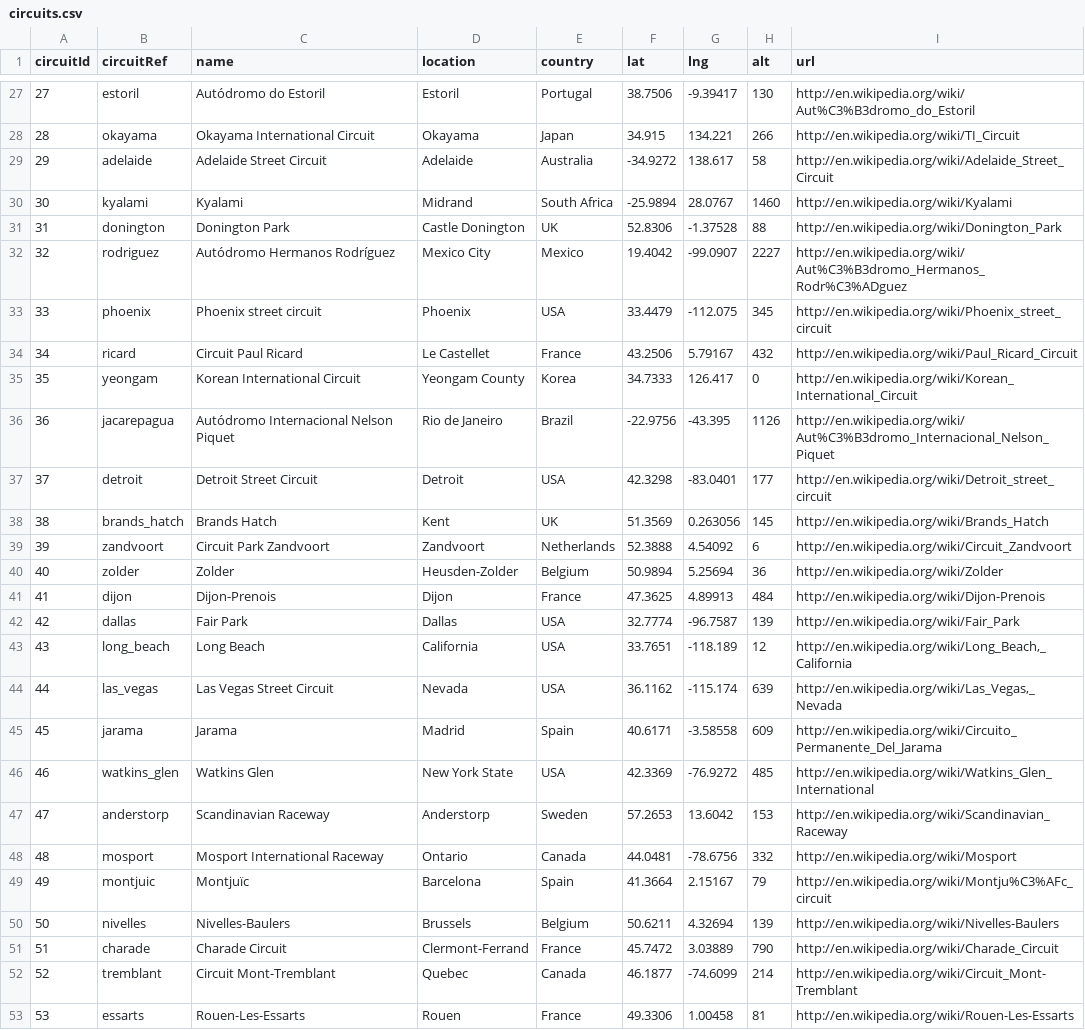
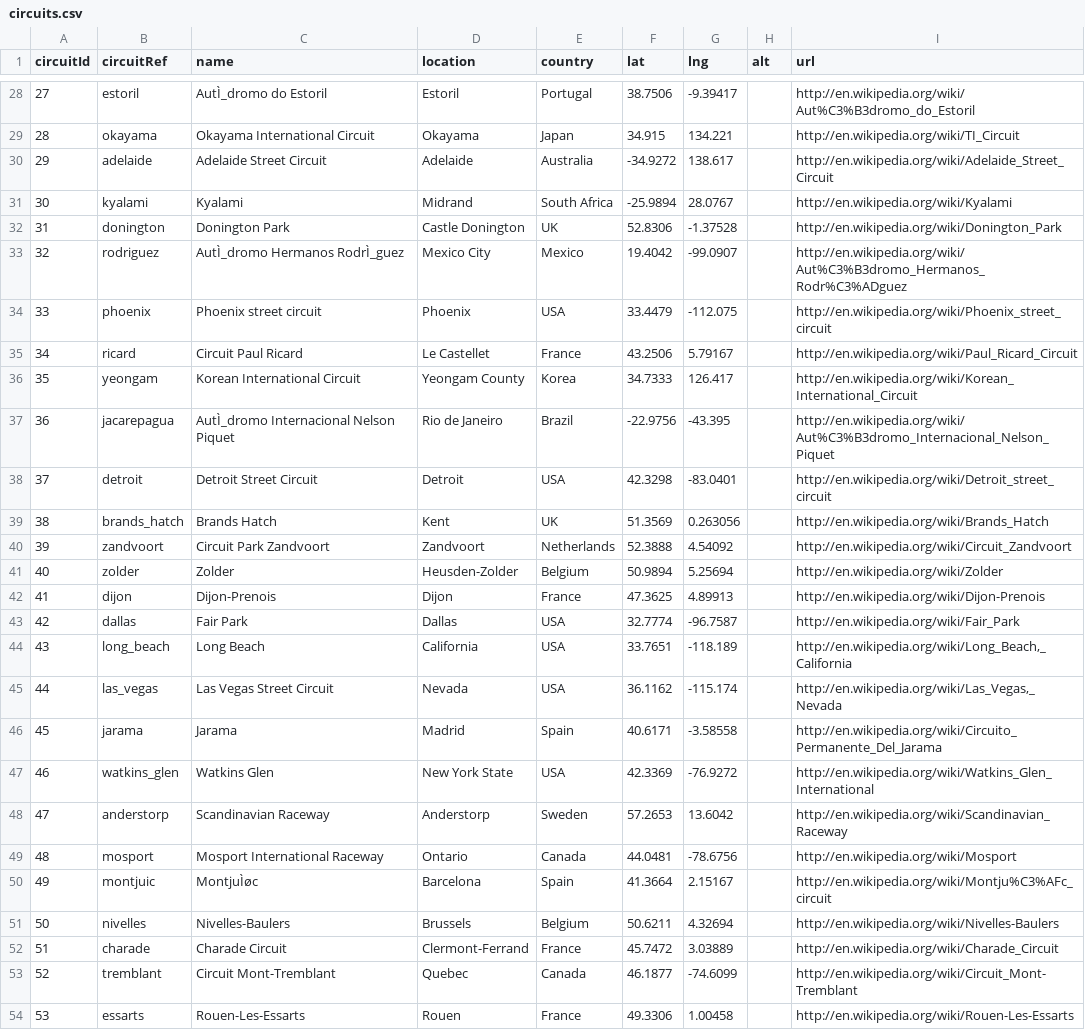
Before and after one commit to manueldelreal/formula1-EDA, a CSV file: race-data-2/circuits.csv, drawn as a sheet; only a part is shown, gaps mark what is left out; addresses are those after the commit; the diff covers the shown part only; the diff names each change by its address in the sheet, - before the commit and + after, or states it on an @@ line.

```diff
--- a/race-data-2/circuits.csv
+++ b/race-data-2/circuits.csv
-C28 (name): Autódromo do Estoril
+C28 (name): AutÌ_dromo do Estoril
-H28 (alt): 130
+H28 (alt): (empty)
-H29 (alt): 266
+H29 (alt): (empty)
-H30 (alt): 58
+H30 (alt): (empty)
-H31 (alt): 1460
+H31 (alt): (empty)
-H32 (alt): 88
+H32 (alt): (empty)
-C33 (name): Autódromo Hermanos Rodríguez
+C33 (name): AutÌ_dromo Hermanos RodrÌ_guez
-H33 (alt): 2227
+H33 (alt): (empty)
-H34 (alt): 345
+H34 (alt): (empty)
-H35 (alt): 432
+H35 (alt): (empty)
-H36 (alt): 0
+H36 (alt): (empty)
-C37 (name): Autódromo Internacional Nelson Piquet
+C37 (name): AutÌ_dromo Internacional Nelson Piquet
-H37 (alt): 1126
+H37 (alt): (empty)
-H38 (alt): 177
+H38 (alt): (empty)
-H39 (alt): 145
+H39 (alt): (empty)
-H40 (alt): 6
+H40 (alt): (empty)
-H41 (alt): 36
+H41 (alt): (empty)
-H42 (alt): 484
+H42 (alt): (empty)
-H43 (alt): 139
+H43 (alt): (empty)
-H44 (alt): 12
+H44 (alt): (empty)
-H45 (alt): 639
+H45 (alt): (empty)
-H46 (alt): 609
+H46 (alt): (empty)
-H47 (alt): 485
+H47 (alt): (empty)
-H48 (alt): 153
+H48 (alt): (empty)
-H49 (alt): 332
+H49 (alt): (empty)
-C50 (name): Montjuïc
+C50 (name): MontjuÌøc
-H50 (alt): 79
+H50 (alt): (empty)
-H51 (alt): 139
+H51 (alt): (empty)
-H52 (alt): 790
+H52 (alt): (empty)
-H53 (alt): 214
+H53 (alt): (empty)
-H54 (alt): 81
+H54 (alt): (empty)
```
Also changed, not shown: 2 added rows, 5 removed rows and 51 edited cells elsewhere in this file, race-data-2/constructors.csv, race-data-2/seasons.csv, 15 other files.
